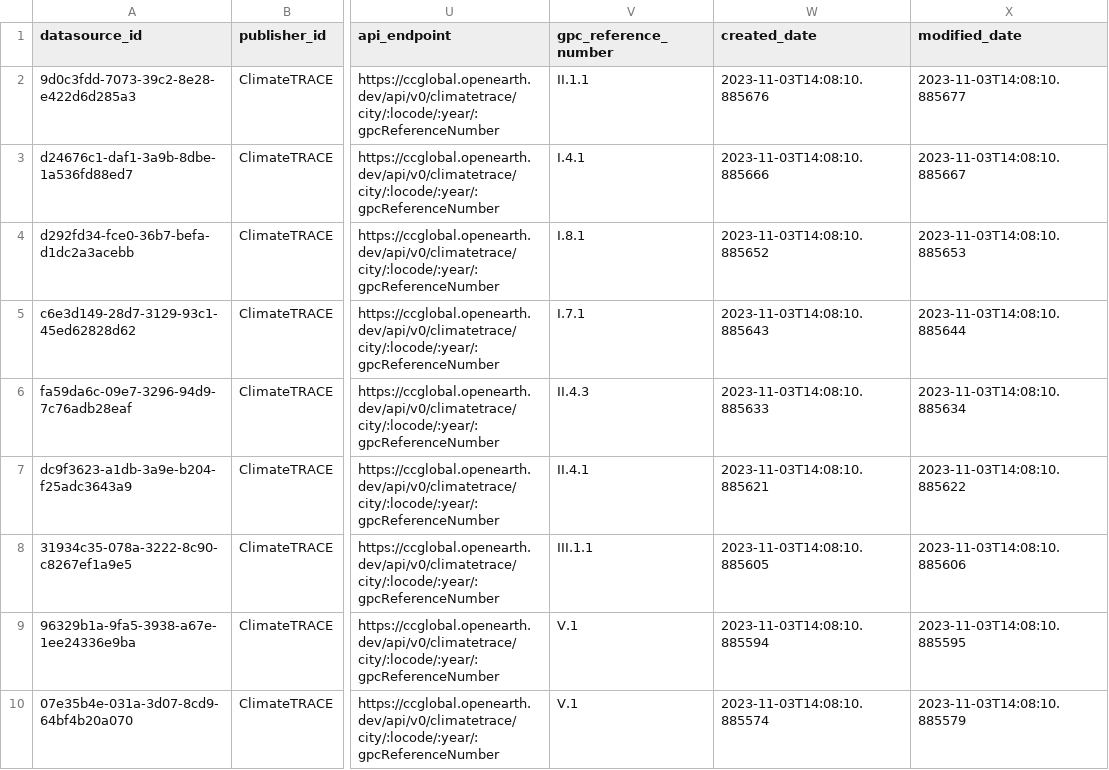
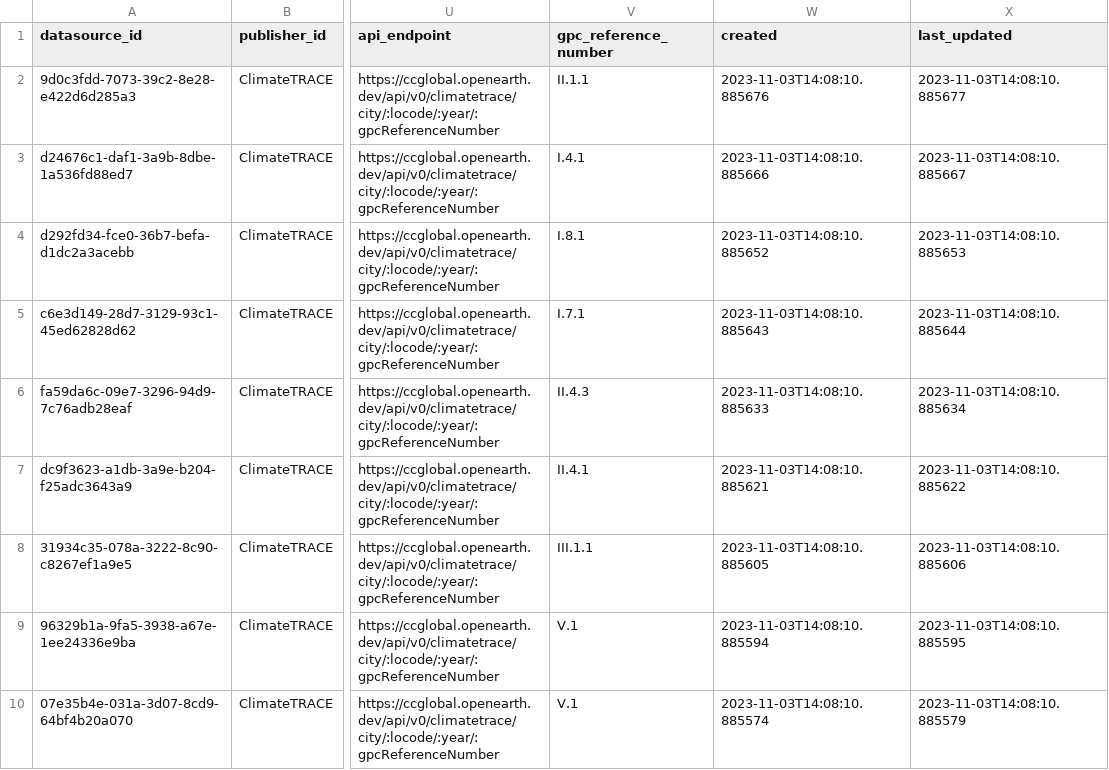
Before and after one commit to Open-Earth-Foundation/CityCatalyst, a CSV file: app/seeders/data/climatetrace_sources.csv, drawn as a sheet; only a part is shown, gaps mark what is left out; the diff names each change by its address in the sheet, - before the commit and + after, or states it on an @@ line.

Commit message:
fix(api): wrong fields for dates in seeder CSV files
Signed-off-by: Milan Gruner <milangruner@gmail.com>

```diff
--- a/app/seeders/data/climatetrace_sources.csv
+++ b/app/seeders/data/climatetrace_sources.csv
-W1: created_date
+W1: created
-X1: modified_date
+X1: last_updated
```
Also changed, not shown: app/seeders/data/edgar_sources.csv.
